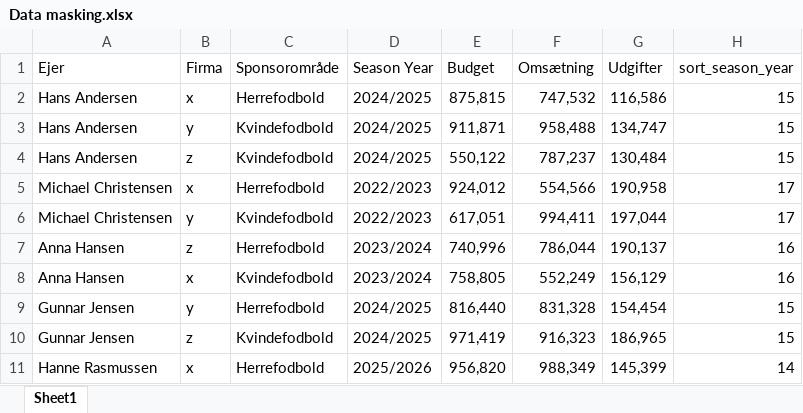
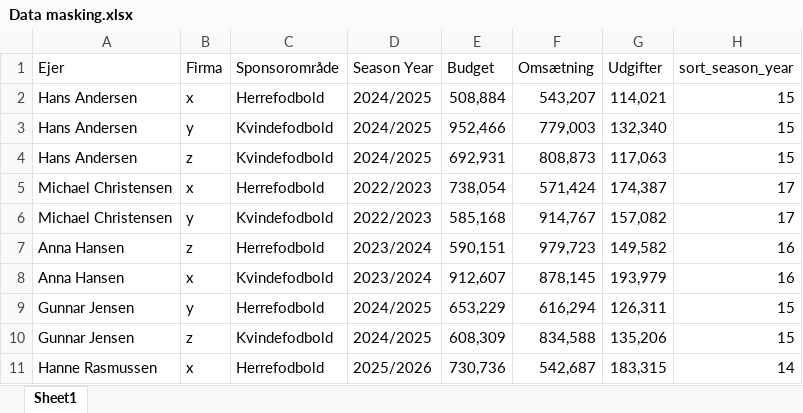
Before and after one commit to sragitrepos/sra_git_repos, an Excel workbook: Data masking.xlsx, sheet Sheet1, drawn as a sheet; only a part is shown; values as stored, in another font and other column widths than the file's, no borders; the diff covers the shown part only; the diff names each change by its address in the sheet, - before the commit and + after, or states it on an @@ line.

Commit message:
Add files via upload

```diff
--- a/Data masking.xlsx (sheet Sheet1)
+++ b/Data masking.xlsx (sheet Sheet1)
-E2 (Budget): 875,815
+E2 (Budget): 508,884
-F2 (Omsætning): 747,532
+F2 (Omsætning): 543,207
-G2 (Udgifter): 116,586
+G2 (Udgifter): 114,021
-E3 (Budget): 911,871
+E3 (Budget): 952,466
-F3 (Omsætning): 958,488
+F3 (Omsætning): 779,003
-G3 (Udgifter): 134,747
+G3 (Udgifter): 132,340
-E4 (Budget): 550,122
+E4 (Budget): 692,931
-F4 (Omsætning): 787,237
+F4 (Omsætning): 808,873
-G4 (Udgifter): 130,484
+G4 (Udgifter): 117,063
-E5 (Budget): 924,012
+E5 (Budget): 738,054
-F5 (Omsætning): 554,566
+F5 (Omsætning): 571,424
-G5 (Udgifter): 190,958
+G5 (Udgifter): 174,387
-E6 (Budget): 617,051
+E6 (Budget): 585,168
-F6 (Omsætning): 994,411
+F6 (Omsætning): 914,767
-G6 (Udgifter): 197,044
+G6 (Udgifter): 157,082
-E7 (Budget): 740,996
+E7 (Budget): 590,151
-F7 (Omsætning): 786,044
+F7 (Omsætning): 979,723
-G7 (Udgifter): 190,137
+G7 (Udgifter): 149,582
-E8 (Budget): 758,805
+E8 (Budget): 912,607
-F8 (Omsætning): 552,249
+F8 (Omsætning): 878,145
-G8 (Udgifter): 156,129
+G8 (Udgifter): 193,979
-E9 (Budget): 816,440
+E9 (Budget): 653,229
-F9 (Omsætning): 831,328
+F9 (Omsætning): 616,294
-G9 (Udgifter): 154,454
+G9 (Udgifter): 126,311
-E10 (Budget): 971,419
+E10 (Budget): 608,309
-F10 (Omsætning): 916,323
+F10 (Omsætning): 834,588
-G10 (Udgifter): 186,965
+G10 (Udgifter): 135,206
-E11 (Budget): 956,820
+E11 (Budget): 730,736
-F11 (Omsætning): 988,349
+F11 (Omsætning): 542,687
-G11 (Udgifter): 145,399
+G11 (Udgifter): 183,315
```
Also changed, not shown: 4 added rows and 45 edited cells elsewhere in this sheet.
